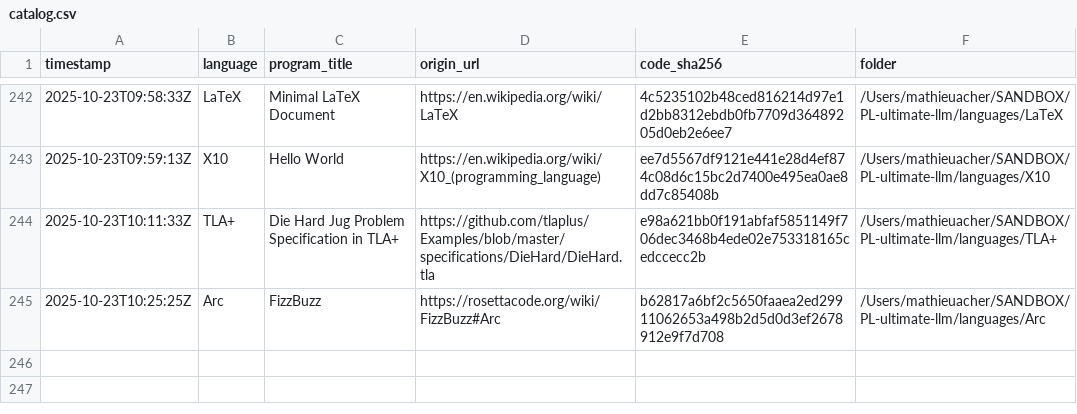
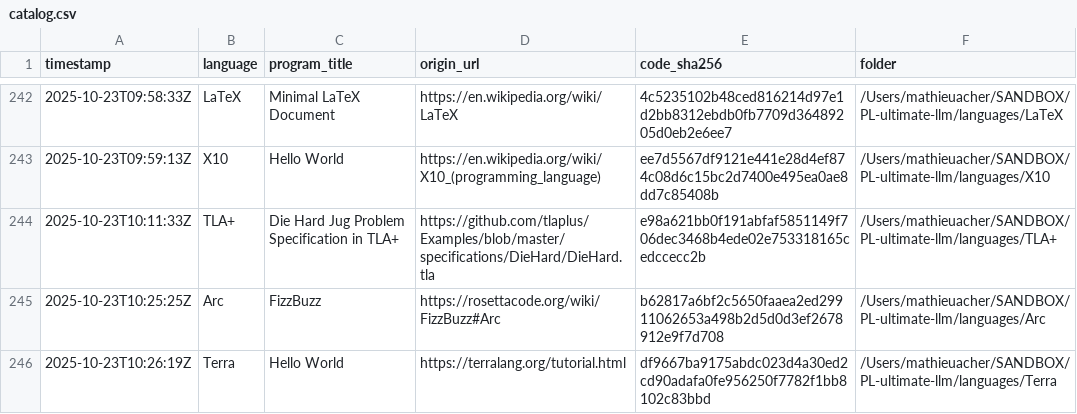
Before and after one commit to acherm/PL-ultimate-llm, a CSV file: data/catalog.csv, drawn as a sheet; only a part is shown, gaps mark what is left out.

Commit message:
turn: add Terra (+1 program)
List-Digest: e0ea10c0
Model: x-ai/grok-4-fast
Temperature: 0.4

```diff
--- a/data/catalog.csv
+++ b/data/catalog.csv
@@ -245 +245,2 @@ timestamp,language,program_title,origin_url,code_sha256,folder
 2025-10-23T10:25:25Z,Arc,FizzBuzz,https://rosettacode.org/wiki/FizzBuzz#Arc,b62817a6bf2c5650faaea2ed29911062653a498b2d5d0d3ef2678912e9f7d708,/Users/mathieuacher/SANDBOX/PL-ultimate-llm/languages/Arc
+2025-10-23T10:26:19Z,Terra,Hello World,https://terralang.org/tutorial.html,df9667ba9175abdc023d4a30ed2cd90adafa0fe956250f7782f1bb8102c83bbd,/Users/mathieuacher/SANDBOX/PL-ultimate-llm/languages/Terra
```
Also changed, not shown: 4 other files.
